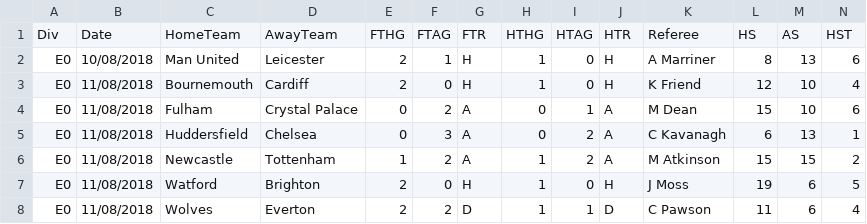
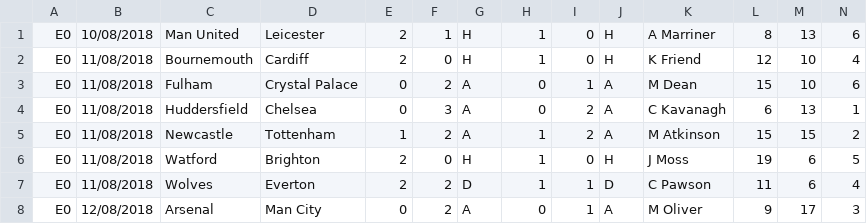
Before and after one commit to MoEsam2/Premier_League_18_19, a CSV file: app/src/main/assets/premier_league_18-19.csv, drawn as a sheet; only a part is shown; the shorter side is filled out with more unchanged rows; rows hold the shown columns only; the diff names each change by its address in the sheet, - before the commit and + after, or states it on an @@ line.

```diff
--- a/app/src/main/assets/premier_league_18-19.csv
+++ b/app/src/main/assets/premier_league_18-19.csv
-row 1: Div | Date | HomeTeam | AwayTeam | FTHG | FTAG | FTR | HTHG | HTAG | HTR | Referee | HS | AS | HST
```
Also changed, not shown: 3 other files.
